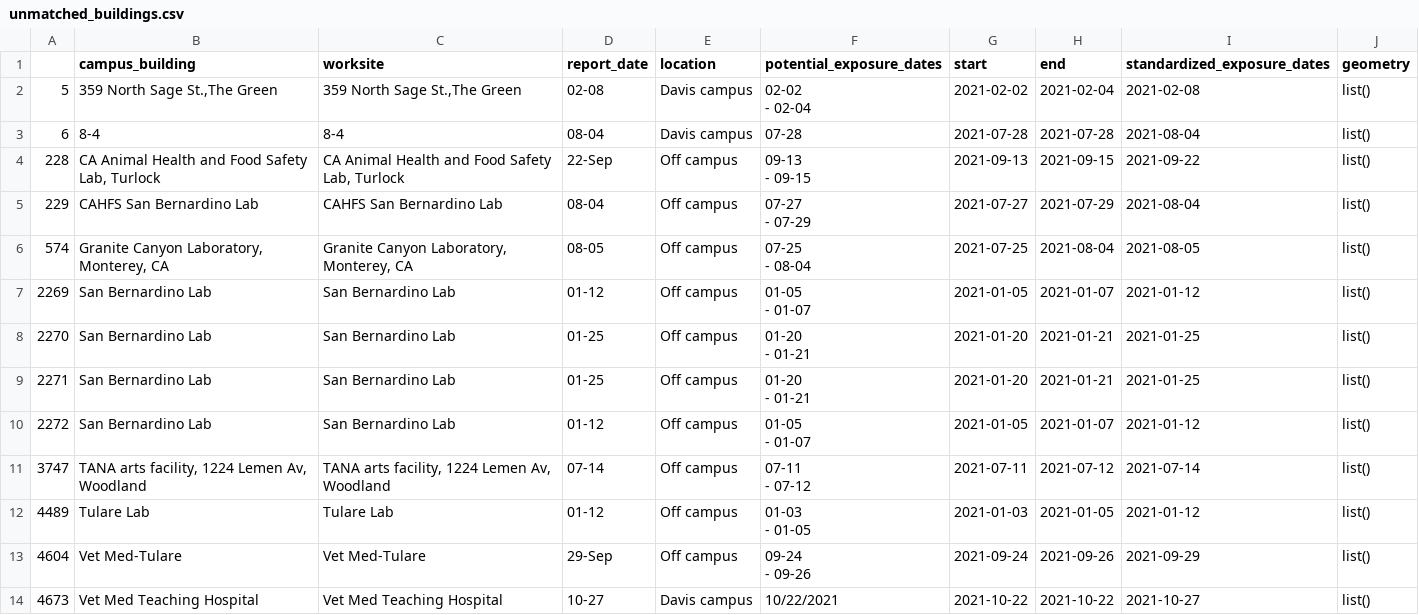
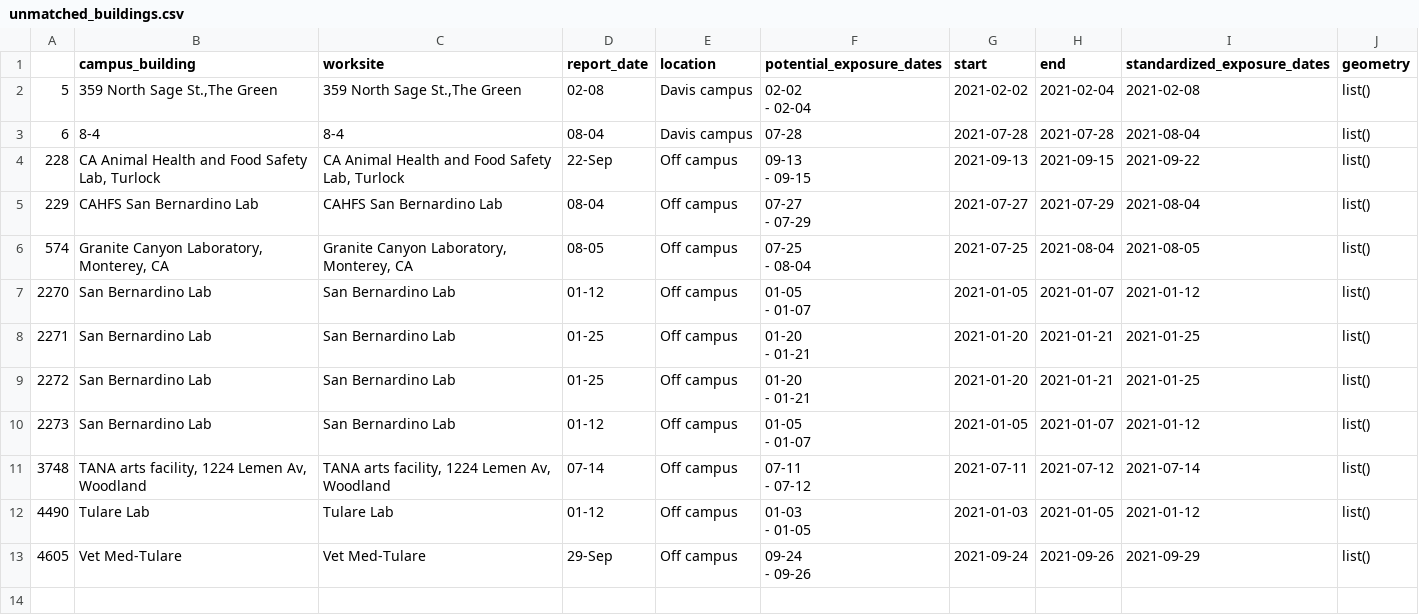
Before and after one commit to datalab-dev/covid_worksite_exposure, a CSV file: data/unmatched_buildings.csv, drawn as a sheet.

Commit message:
update building dictionary

```diff
--- a/data/unmatched_buildings.csv
+++ b/data/unmatched_buildings.csv
@@ -10,16 +10,15 @@
  - 08-04",2021-07-25,2021-08-04,2021-08-05,list()
-"2269","San Bernardino Lab","San Bernardino Lab","01-12","Off campus","01-05
- - 01-07",2021-01-05,2021-01-07,2021-01-12,list()
-"2270","San Bernardino Lab","San Bernardino Lab","01-25","Off campus","01-20
- - 01-21",2021-01-20,2021-01-21,2021-01-25,list()
+"2270","San Bernardino Lab","San Bernardino Lab","01-12","Off campus","01-05
+ - 01-07",2021-01-05,2021-01-07,2021-01-12,list()
 "2271","San Bernardino Lab","San Bernardino Lab","01-25","Off campus","01-20
  - 01-21",2021-01-20,2021-01-21,2021-01-25,list()
-"2272","San Bernardino Lab","San Bernardino Lab","01-12","Off campus","01-05
- - 01-07",2021-01-05,2021-01-07,2021-01-12,list()
-"3747","TANA arts facility, 1224 Lemen Av, Woodland","TANA arts facility, 1224 Lemen Av, Woodland","07-14","Off campus","07-11
- - 07-12",2021-07-11,2021-07-12,2021-07-14,list()
-"4489","Tulare Lab","Tulare Lab","01-12","Off campus","01-03
- - 01-05",2021-01-03,2021-01-05,2021-01-12,list()
-"4604","Vet Med-Tulare","Vet Med-Tulare","29-Sep","Off campus","09-24
- - 09-26",2021-09-24,2021-09-26,2021-09-29,list()
-"4673","Vet Med Teaching Hospital","Vet Med Teaching Hospital","10-27","Davis campus","10/22/2021",2021-10-22,2021-10-22,2021-10-27,list()
+"2272","San Bernardino Lab","San Bernardino Lab","01-25","Off campus","01-20
+ - 01-21",2021-01-20,2021-01-21,2021-01-25,list()
+"2273","San Bernardino Lab","San Bernardino Lab","01-12","Off campus","01-05
+ - 01-07",2021-01-05,2021-01-07,2021-01-12,list()
+"3748","TANA arts facility, 1224 Lemen Av, Woodland","TANA arts facility, 1224 Lemen Av, Woodland","07-14","Off campus","07-11
+ - 07-12",2021-07-11,2021-07-12,2021-07-14,list()
+"4490","Tulare Lab","Tulare Lab","01-12","Off campus","01-03
+ - 01-05",2021-01-03,2021-01-05,2021-01-12,list()
+"4605","Vet Med-Tulare","Vet Med-Tulare","29-Sep","Off campus","09-24
+ - 09-26",2021-09-24,2021-09-26,2021-09-29,list()
```
Also changed, not shown: 2 other files.
